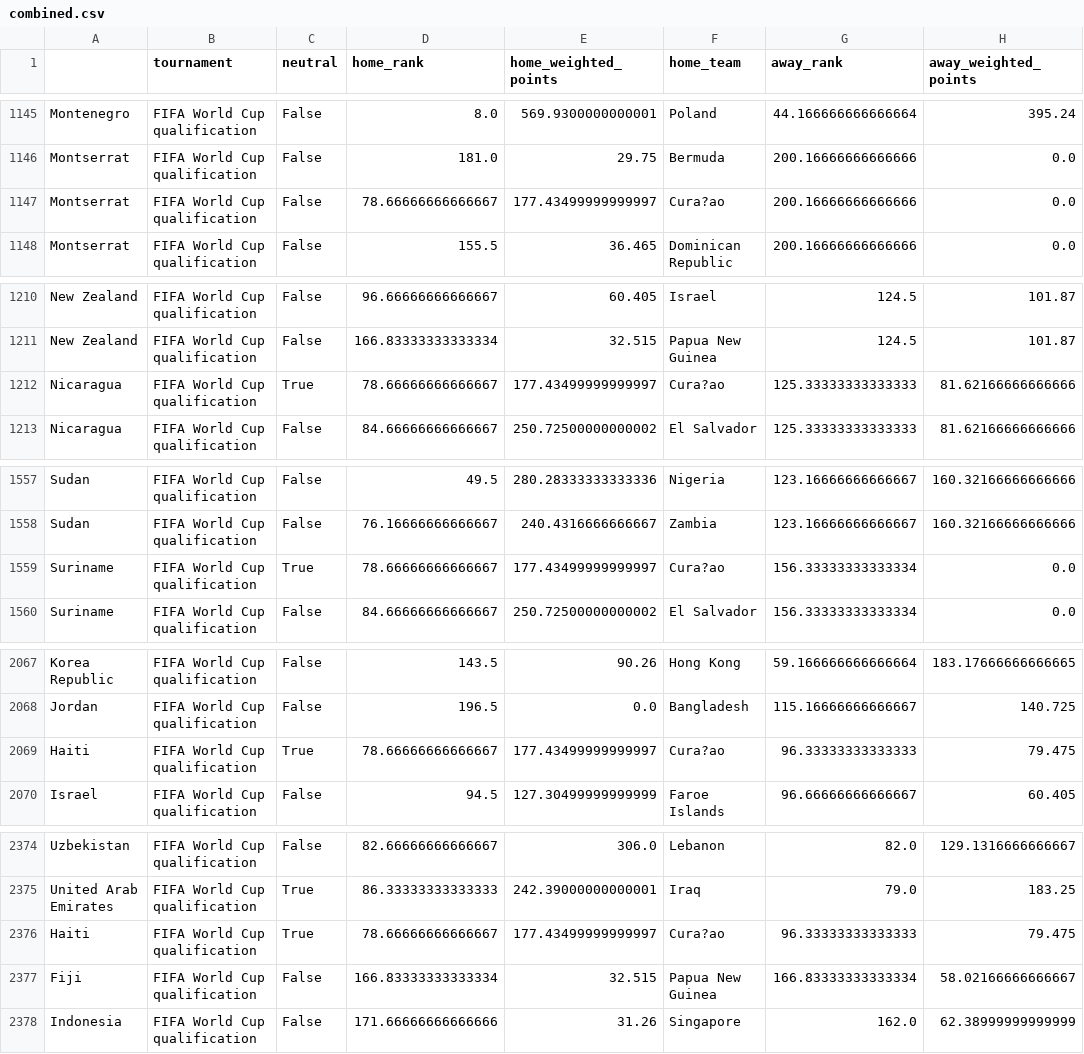
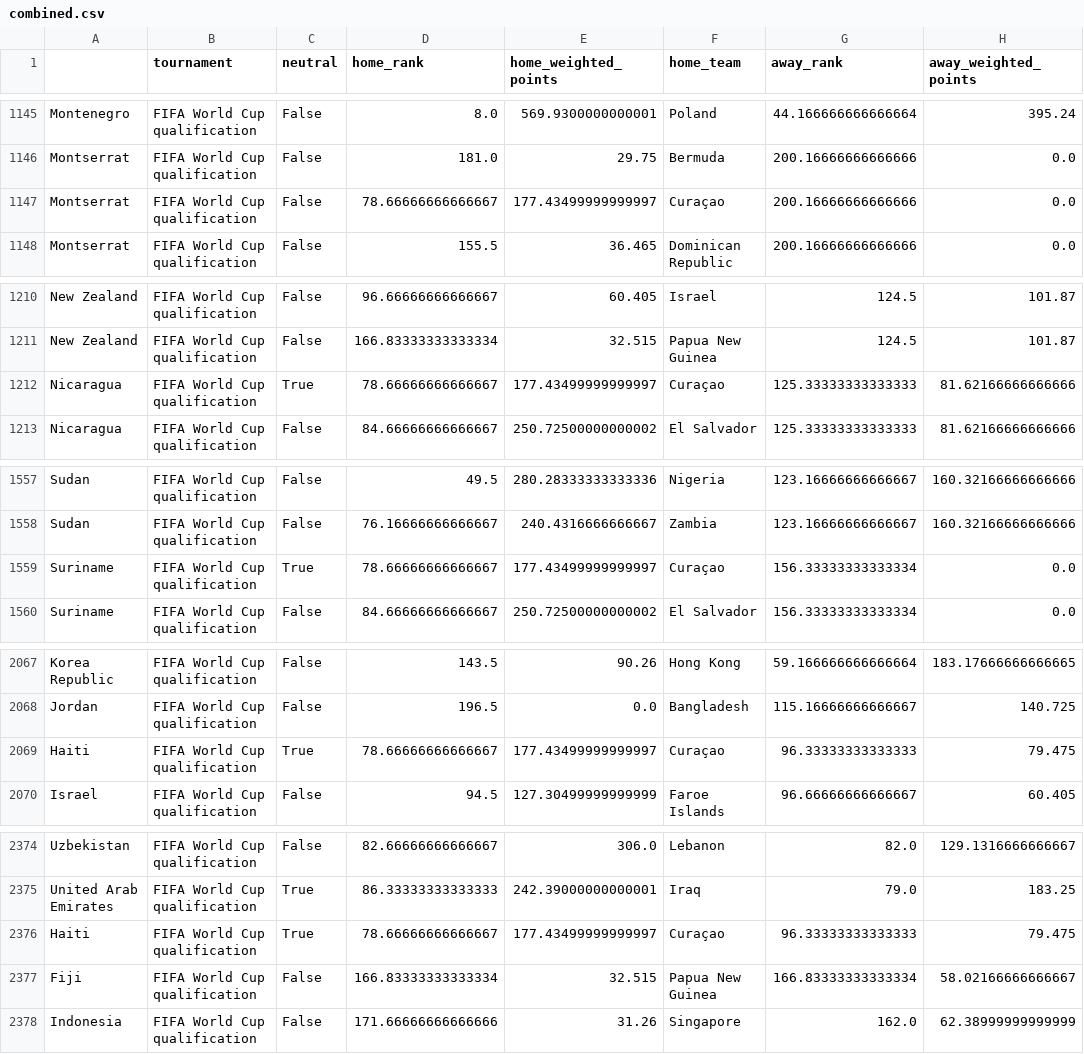
Before and after one commit to lppier/fifa18_final16, a CSV file: combined.csv, drawn as a sheet; only a part is shown, gaps mark what is left out; the diff covers the shown part only; the diff names each change by its address in the sheet, - before the commit and + after, or states it on an @@ line.

```diff
--- a/combined.csv
+++ b/combined.csv
-F1147 (home_team): Cura?ao
+F1147 (home_team): Curaçao
-F1212 (home_team): Cura?ao
+F1212 (home_team): Curaçao
-F1559 (home_team): Cura?ao
+F1559 (home_team): Curaçao
-F2069 (home_team): Cura?ao
+F2069 (home_team): Curaçao
-F2376 (home_team): Cura?ao
+F2376 (home_team): Curaçao
```
Also changed, not shown: 45 edited cells elsewhere in this file, 2 other files.
